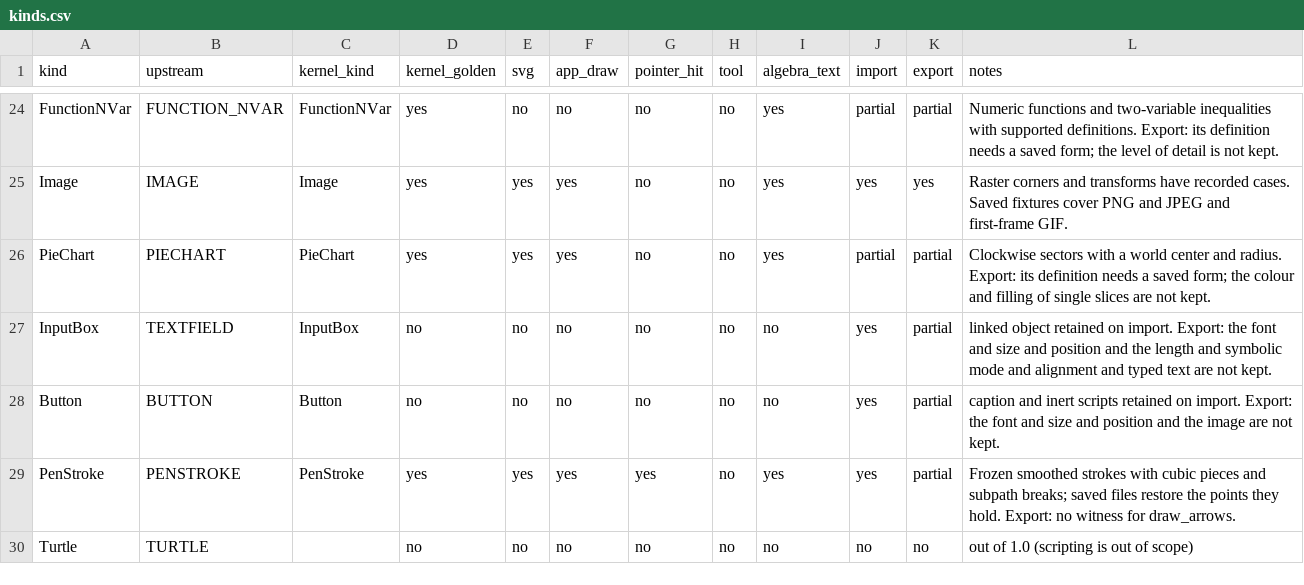
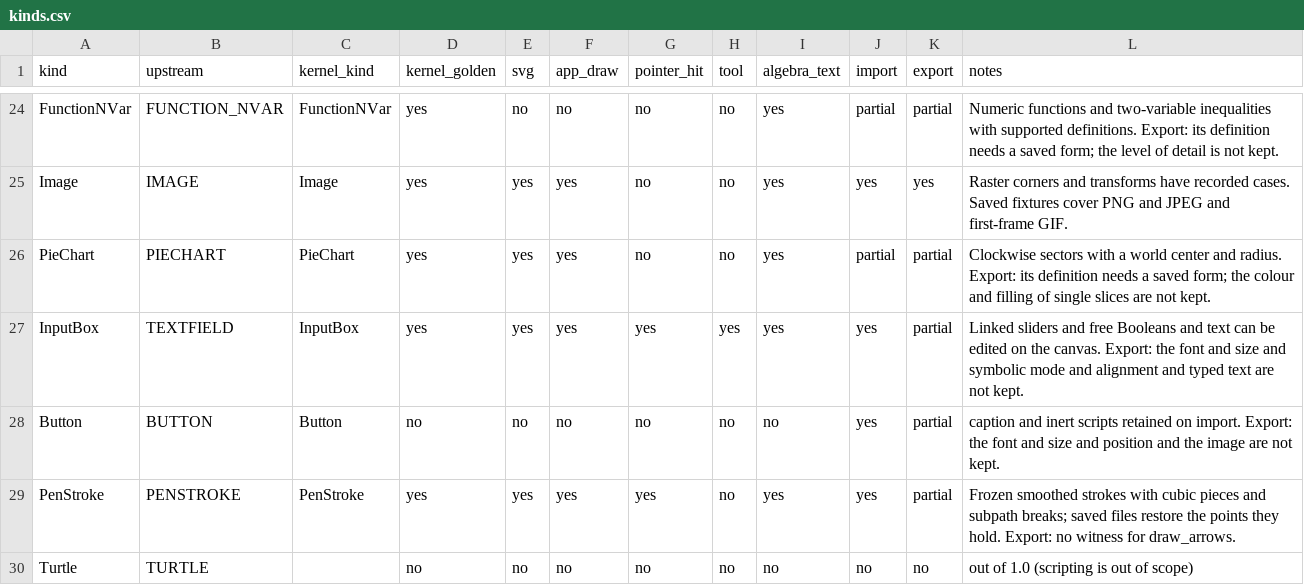
Before and after one commit to jash90/geokernel, a CSV file: docs/kinds.csv, drawn as a sheet; only a part is shown, gaps mark what is left out.

Commit message:
Support linked input boxes on the canvas

```diff
--- a/docs/kinds.csv
+++ b/docs/kinds.csv
@@ -26,3 +26,3 @@ Image,IMAGE,Image,yes,yes,yes,no,no,yes,yes,yes,Raster corners and transforms ha
 PieChart,PIECHART,PieChart,yes,yes,yes,no,no,yes,partial,partial,Clockwise sectors with a world center and radius. Export: its definition needs a saved form; the colour and filling of single slices are not kept.
-InputBox,TEXTFIELD,InputBox,no,no,no,no,no,no,yes,partial,linked object retained on import. Export: the font and size and position and the length and symbolic mode and alignment and typed text are not kept.
+InputBox,TEXTFIELD,InputBox,yes,yes,yes,yes,yes,yes,yes,partial,Linked sliders and free Booleans and text can be edited on the canvas. Export: the font and size and symbolic mode and alignment and typed text are not kept.
 Button,BUTTON,Button,no,no,no,no,no,no,yes,partial,caption and inert scripts retained on import. Export: the font and size and position and the image are not kept.
```
Also changed, not shown: 42 other files.
